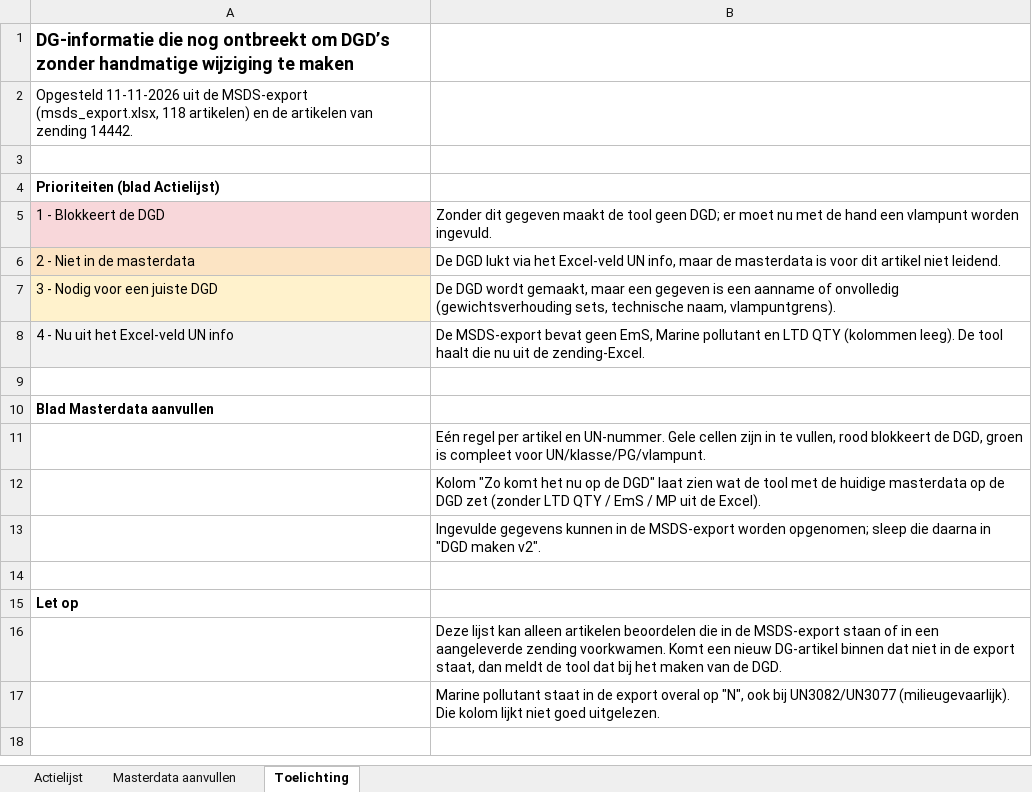
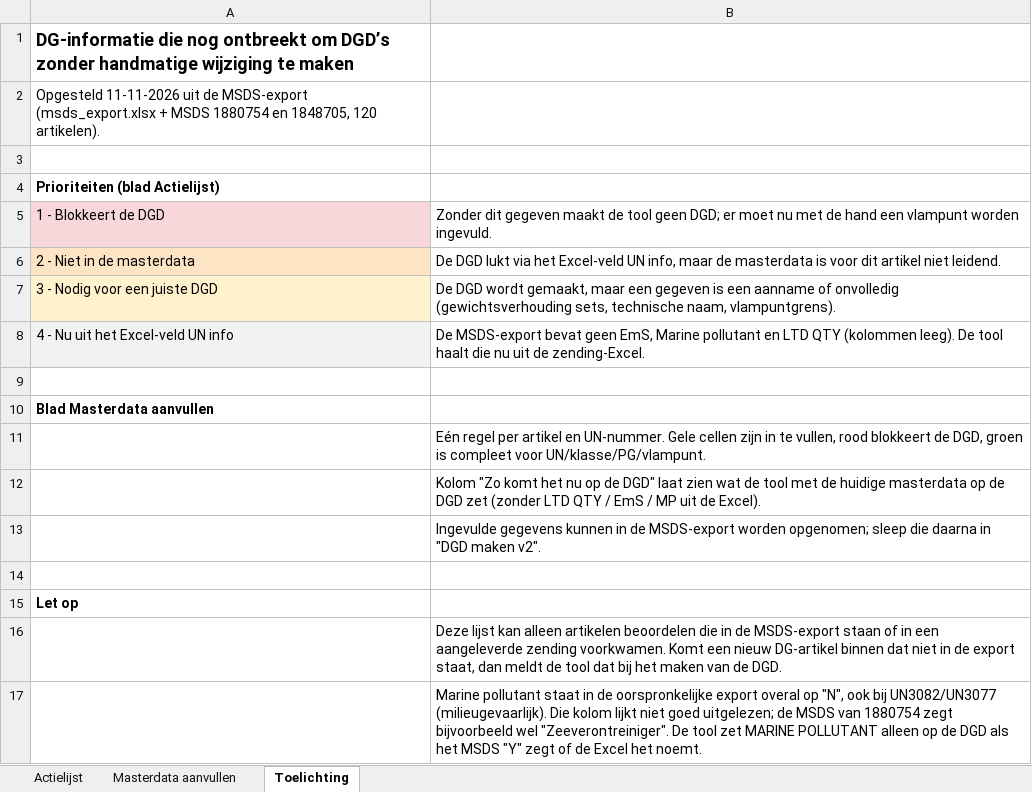
Before and after one commit to boriskneefelnv/Henkel-documentation, an Excel workbook: data/DG_masterdata_ontbrekend.xlsx, sheet Toelichting, drawn as a sheet; values as stored, in another font and other column widths than the file's, no borders; the diff names each change by its address in the sheet, - before the commit and + after, or states it on an @@ line.

```diff
--- a/data/DG_masterdata_ontbrekend.xlsx (sheet Toelichting)
+++ b/data/DG_masterdata_ontbrekend.xlsx (sheet Toelichting)
-A2: …de MSDS-export (msds_export.xlsx, 118 artikelen) en de artikelen van zending 14442.
+A2: …de MSDS-export (msds_export.xlsx + MSDS 1880754 en 1848705, 120 artikelen).
-B17: …in de export overal op "N", ook bij UN3082/UN3077 (milieugevaarlijk). Die kolom lijkt niet goed uitgelezen.
+B17: …in de oorspronkelijke export overal op "N", ook bij UN3082/UN3077 (milieugevaarlijk). Die kolom lijkt niet goed uitgelezen; de MSDS van 1880754 zegt bijvoorbeeld wel "Zeeverontreiniger". De tool zet MARINE POLLUTANT alleen op de DGD als het MSDS "Y" zegt of de Excel het noemt.
```
Also changed, not shown: sheet Actielijst, sheet Masterdata aanvullen, 3 other files.
